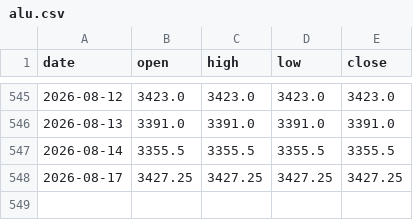
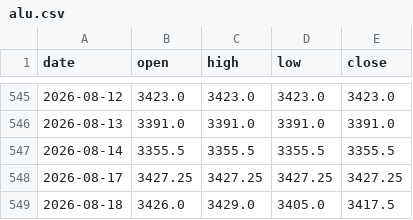
Before and after one commit to hyunjafan-creator/commodity_dashboard, a CSV file: data/alu.csv, drawn as a sheet; only a part is shown, gaps mark what is left out; the diff names each change by its address in the sheet, - before the commit and + after, or states it on an @@ line.

```diff
--- a/data/alu.csv
+++ b/data/alu.csv
+row 549: 2026-08-18 | 3426.0 | 3429.0 | 3405.0 | 3417.5
```
Also changed, not shown: data/ad0.csv, data/br0.csv, 26 other files.
